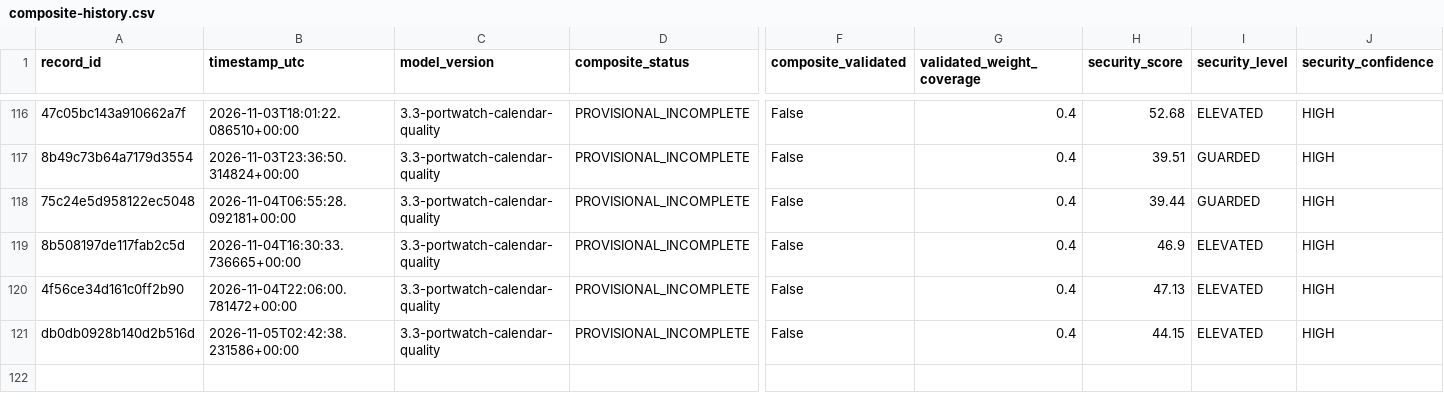
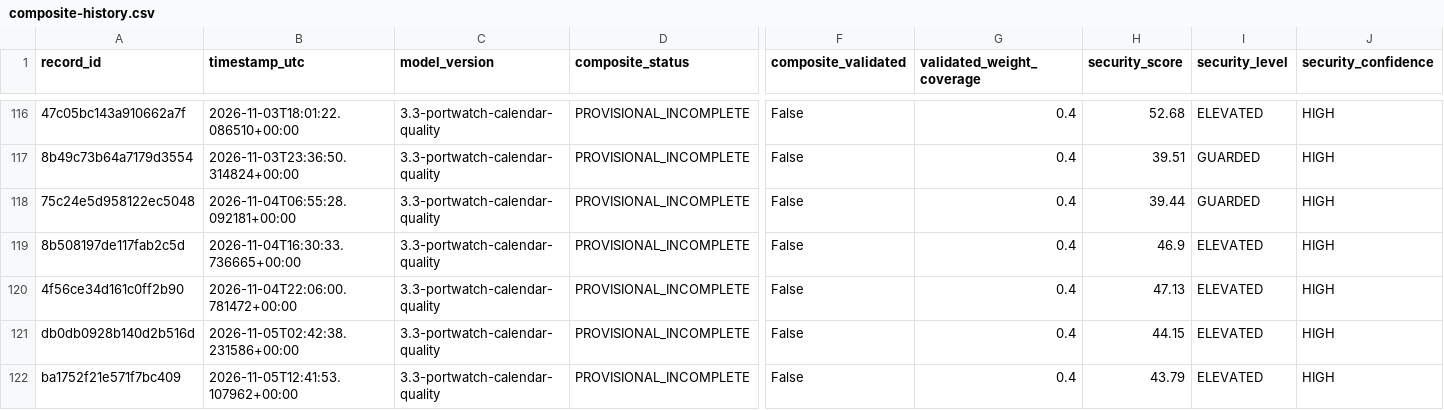
Before and after one commit to mikloshetzer-sketch/energy-data, a CSV file: history/hormuz/composite-history.csv, drawn as a sheet; only a part is shown, gaps mark what is left out; rows hold the shown columns only; the diff names each change by its address in the sheet, - before the commit and + after, or states it on an @@ line.

```diff
--- a/history/hormuz/composite-history.csv
+++ b/history/hormuz/composite-history.csv
+row 122: ba1752f21e571f7bc409 | 2026-11-05T12:41:53.107962+00:00 | 3.3-portwatch-calendar-quality | PROVISIONAL_INCOMPLETE | False | 0.4 | 43.79 | ELEVATED | HIGH
```
Also changed, not shown: 3 other files.
